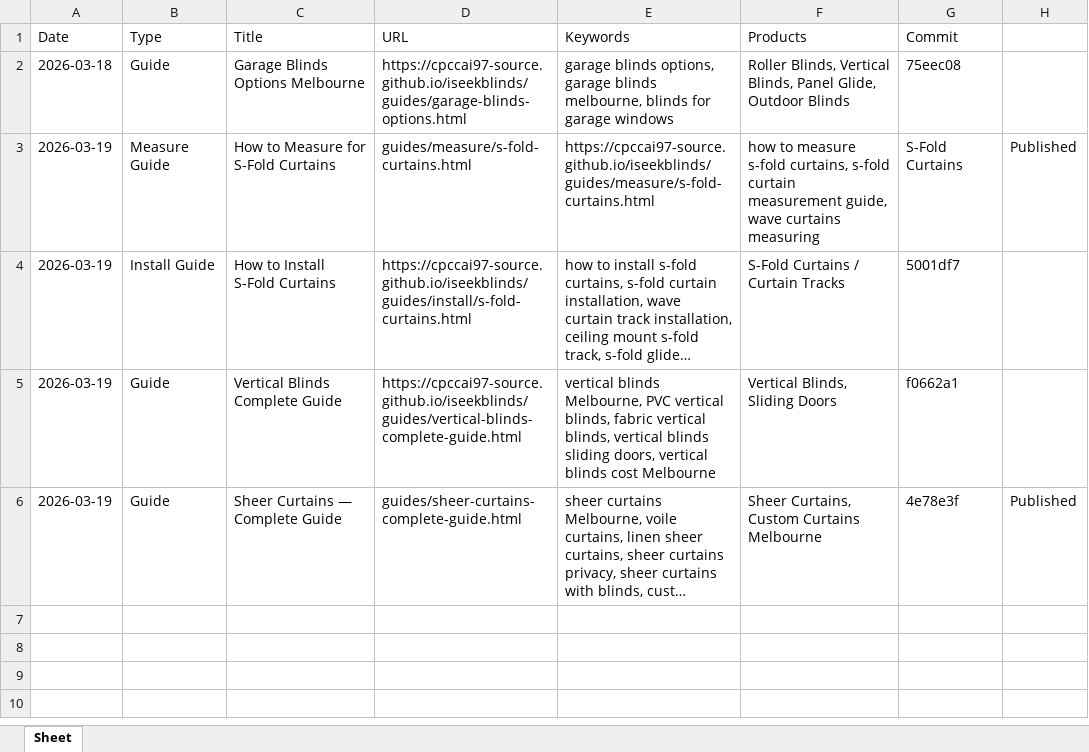
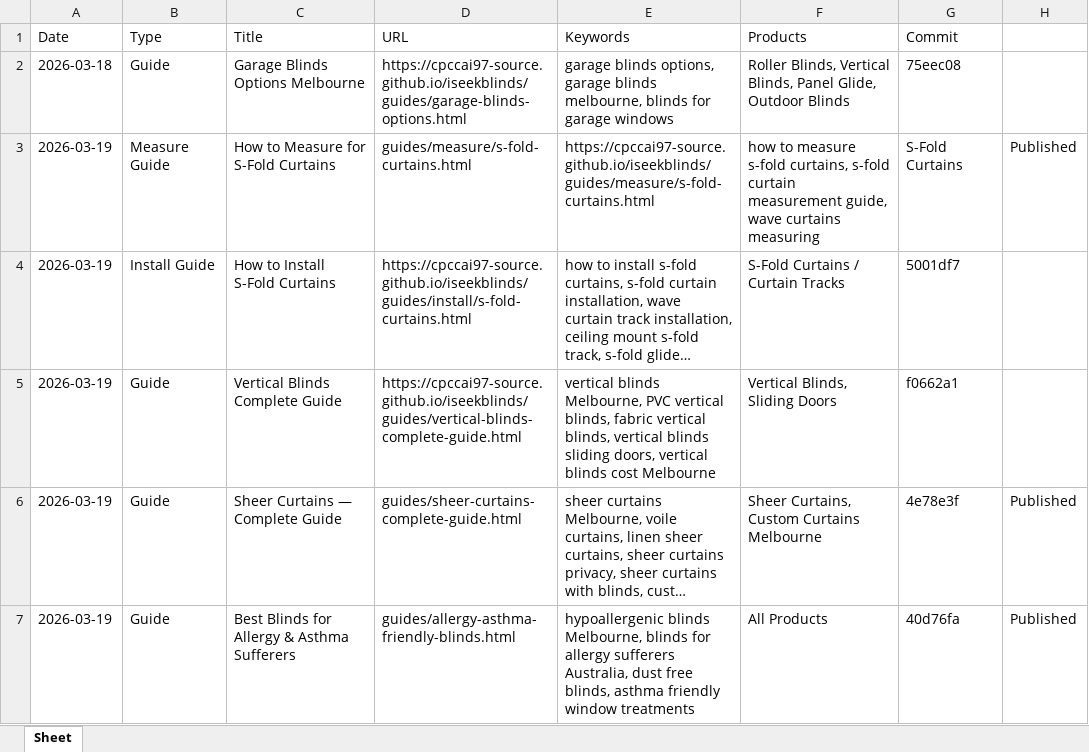
Before and after one commit to cpccai97-source/iseekblinds, an Excel workbook: content-log.xlsx, sheet Sheet, drawn as a sheet; long unchanged cells end in …; values as stored, in another font and other column widths than the file's, no borders; the diff names each change by its address in the sheet, - before the commit and + after, or states it on an @@ line.

Commit message:
log: content-log.xlsx entry for allergy guide

```diff
--- a/content-log.xlsx (sheet Sheet)
+++ b/content-log.xlsx (sheet Sheet)
+row 7: 2026-03-19 | Guide | Best Blinds for Allergy & Asthma Sufferers | guides/allergy-asthma-friendly-blinds.html | hypoallergenic blinds Melbourne, blinds for allergy sufferers Australia, dust free blinds, asthma friendly window treatments | All Products | 40d76fa | Published
```
